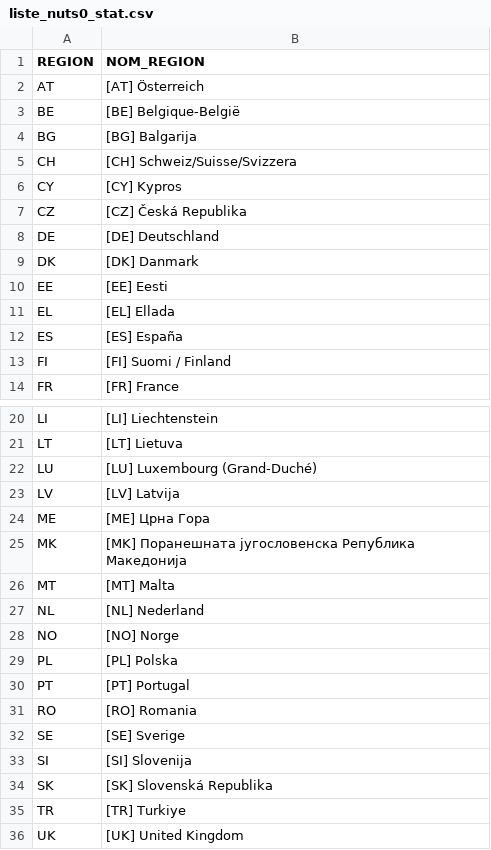
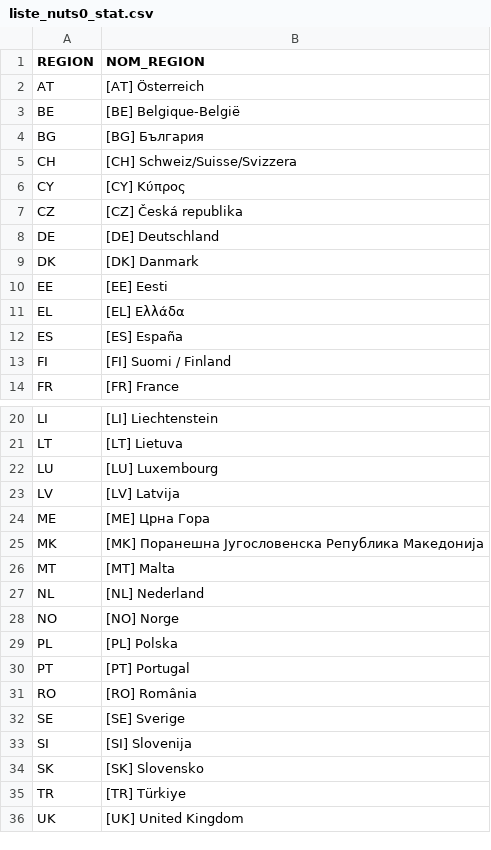
Before and after one commit to Psqrt/stage_crem, a CSV file: data/finaux/liste_nuts0_stat.csv, drawn as a sheet; only a part is shown, gaps mark what is left out; the diff names each change by its address in the sheet, - before the commit and + after, or states it on an @@ line.

```diff
--- a/data/finaux/liste_nuts0_stat.csv
+++ b/data/finaux/liste_nuts0_stat.csv
-B4 (NOM_REGION): [BG] Balgarija
+B4 (NOM_REGION): [BG] България
-B6 (NOM_REGION): [CY] Kypros
+B6 (NOM_REGION): [CY] Κύπρος
-B7 (NOM_REGION): [CZ] Česká Republika
+B7 (NOM_REGION): [CZ] Česká republika
-B11 (NOM_REGION): [EL] Ellada
+B11 (NOM_REGION): [EL] Ελλάδα
-B22 (NOM_REGION): [LU] Luxembourg (Grand-Duché)
+B22 (NOM_REGION): [LU] Luxembourg
-B24 (NOM_REGION): [ME] Црна Гοра
+B24 (NOM_REGION): [ME] Црна Гора
-B25 (NOM_REGION): [MK] Поранешната југословенска Република Македонија
+B25 (NOM_REGION): [MK] Поранешна Југословенска Република Македонија
-B31 (NOM_REGION): [RO] Romania
+B31 (NOM_REGION): [RO] România
-B34 (NOM_REGION): [SK] Slovenská Republika
+B34 (NOM_REGION): [SK] Slovensko
-B35 (NOM_REGION): [TR] Turkiye
+B35 (NOM_REGION): [TR] Türkiye
```
Also changed, not shown: data/finaux/liste_nuts1_stat.csv, data/finaux/liste_nuts2_stat.csv, 12 other files.
